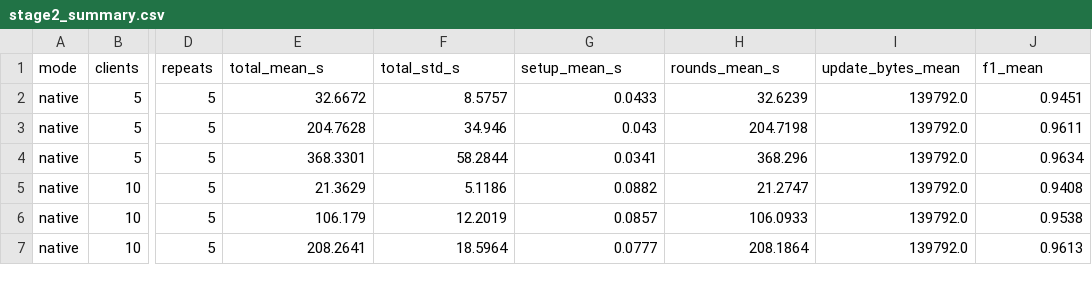
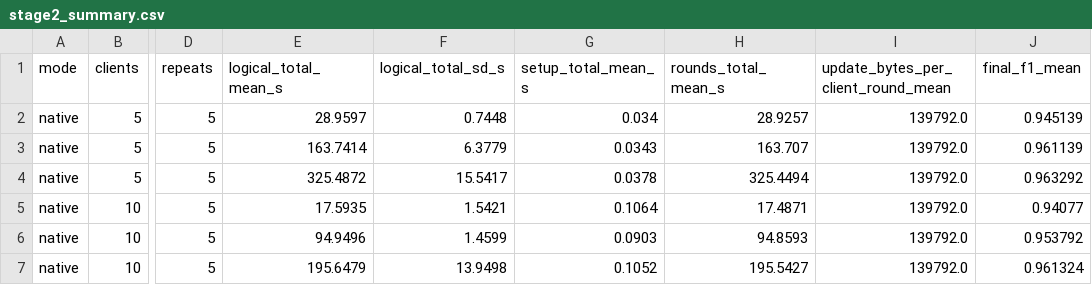
Before and after one commit to prishsha/pqflwr, a CSV file: results/stage2_summary.csv, drawn as a sheet; only a part is shown, gaps mark what is left out; the diff covers the shown part only; the diff names each change by its address in the sheet, - before the commit and + after, or states it on an @@ line.

```diff
--- a/results/stage2_summary.csv
+++ b/results/stage2_summary.csv
-E1: total_mean_s
+E1: logical_total_mean_s
-F1: total_std_s
+F1: logical_total_sd_s
-G1: setup_mean_s
+G1: setup_total_mean_s
-H1: rounds_mean_s
+H1: rounds_total_mean_s
-I1: update_bytes_mean
+I1: update_bytes_per_client_round_mean
-J1: f1_mean
+J1: final_f1_mean
-E2 (logical_total_mean_s): 32.6672
+E2 (logical_total_mean_s): 28.9597
-F2 (logical_total_sd_s): 8.5757
+F2 (logical_total_sd_s): 0.7448
-G2 (setup_total_mean_s): 0.0433
+G2 (setup_total_mean_s): 0.034
-H2 (rounds_total_mean_s): 32.6239
+H2 (rounds_total_mean_s): 28.9257
-J2 (final_f1_mean): 0.9451
+J2 (final_f1_mean): 0.945139
-E3 (logical_total_mean_s): 204.7628
+E3 (logical_total_mean_s): 163.7414
-F3 (logical_total_sd_s): 34.946
+F3 (logical_total_sd_s): 6.3779
-G3 (setup_total_mean_s): 0.043
+G3 (setup_total_mean_s): 0.0343
-H3 (rounds_total_mean_s): 204.7198
+H3 (rounds_total_mean_s): 163.707
-J3 (final_f1_mean): 0.9611
+J3 (final_f1_mean): 0.961139
-E4 (logical_total_mean_s): 368.3301
+E4 (logical_total_mean_s): 325.4872
-F4 (logical_total_sd_s): 58.2844
+F4 (logical_total_sd_s): 15.5417
-G4 (setup_total_mean_s): 0.0341
+G4 (setup_total_mean_s): 0.0378
-H4 (rounds_total_mean_s): 368.296
+H4 (rounds_total_mean_s): 325.4494
-J4 (final_f1_mean): 0.9634
+J4 (final_f1_mean): 0.963292
-E5 (logical_total_mean_s): 21.3629
+E5 (logical_total_mean_s): 17.5935
-F5 (logical_total_sd_s): 5.1186
+F5 (logical_total_sd_s): 1.5421
-G5 (setup_total_mean_s): 0.0882
+G5 (setup_total_mean_s): 0.1064
-H5 (rounds_total_mean_s): 21.2747
+H5 (rounds_total_mean_s): 17.4871
-J5 (final_f1_mean): 0.9408
+J5 (final_f1_mean): 0.94077
-E6 (logical_total_mean_s): 106.179
+E6 (logical_total_mean_s): 94.9496
-F6 (logical_total_sd_s): 12.2019
+F6 (logical_total_sd_s): 1.4599
-G6 (setup_total_mean_s): 0.0857
+G6 (setup_total_mean_s): 0.0903
-H6 (rounds_total_mean_s): 106.0933
+H6 (rounds_total_mean_s): 94.8593
-J6 (final_f1_mean): 0.9538
+J6 (final_f1_mean): 0.953792
-E7 (logical_total_mean_s): 208.2641
+E7 (logical_total_mean_s): 195.6479
-F7 (logical_total_sd_s): 18.5964
+F7 (logical_total_sd_s): 13.9498
-G7 (setup_total_mean_s): 0.0777
+G7 (setup_total_mean_s): 0.1052
-H7 (rounds_total_mean_s): 208.1864
+H7 (rounds_total_mean_s): 195.5427
-J7 (final_f1_mean): 0.9613
+J7 (final_f1_mean): 0.961324
```
Also changed, not shown: 35 edited cells elsewhere in this file, results/stage1.csv, 12 other files.
